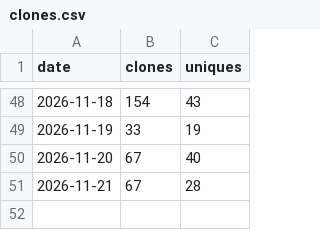
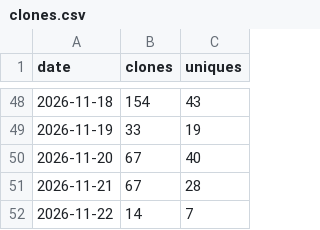
Before and after one commit to JuanP-G/MC-ServerLauncher, a CSV file: clones.csv, drawn as a sheet; only a part is shown, gaps mark what is left out.

```diff
--- a/clones.csv
+++ b/clones.csv
@@ -51 +51,2 @@ date,clones,uniques
 2026-11-21,67,28
+2026-11-22,14,7
```
Also changed, not shown: paths.csv, referrers.csv, 3 other files.
